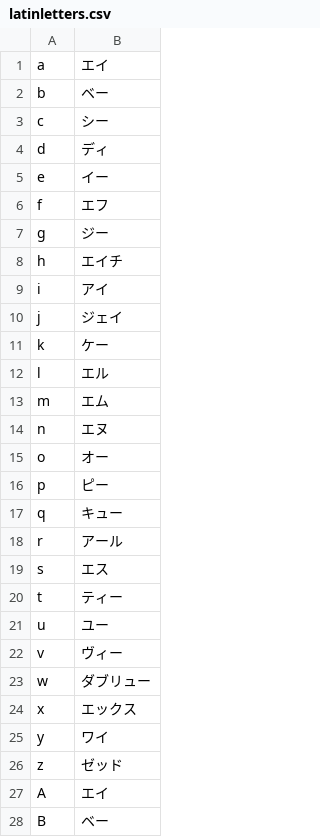
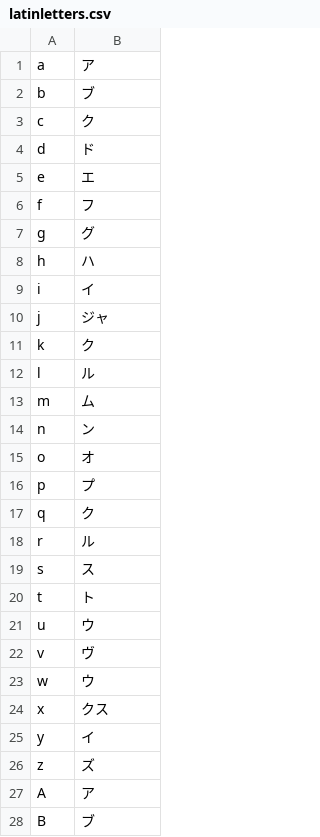
Before and after one commit to EdwardCoventry/katakana, a CSV file: dataset/data/latinletters.csv, drawn as a sheet; only a part is shown; the diff covers the shown part only.

Commit message:
updates latin leters to phonetic

```diff
--- a/dataset/data/latinletters.csv
+++ b/dataset/data/latinletters.csv
@@ -1,28 +1,28 @@
-a,エイ
-b,ベー
-c,シー
-d,ディ
-e,イー
-f,エフ
-g,ジー
-h,エイチ
-i,アイ
-j,ジェイ
-k,ケー
-l,エル
-m,エム
-n,エヌ
-o,オー
-p,ピー
-q,キュー
-r,アール
-s,エス
-t,ティー
-u,ユー
-v,ヴィー
-w,ダブリュー
-x,エックス
-y,ワイ
-z,ゼッド
-A,エイ
-B,ベー
+a,ア
+b,ブ
+c,ク
+d,ド
+e,エ
+f,フ
+g,グ
+h,ハ
+i,イ
+j,ジャ
+k,ク
+l,ル
+m,ム
+n,ン
+o,オ
+p,プ
+q,ク
+r,ル
+s,ス
+t,ト
+u,ウ
+v,ヴ
+w,ウ
+x,クス
+y,イ
+z,ズ
+A,ア
+B,ブ
```
Also changed, not shown: 24 edited cells elsewhere in this file, 2 other files.
